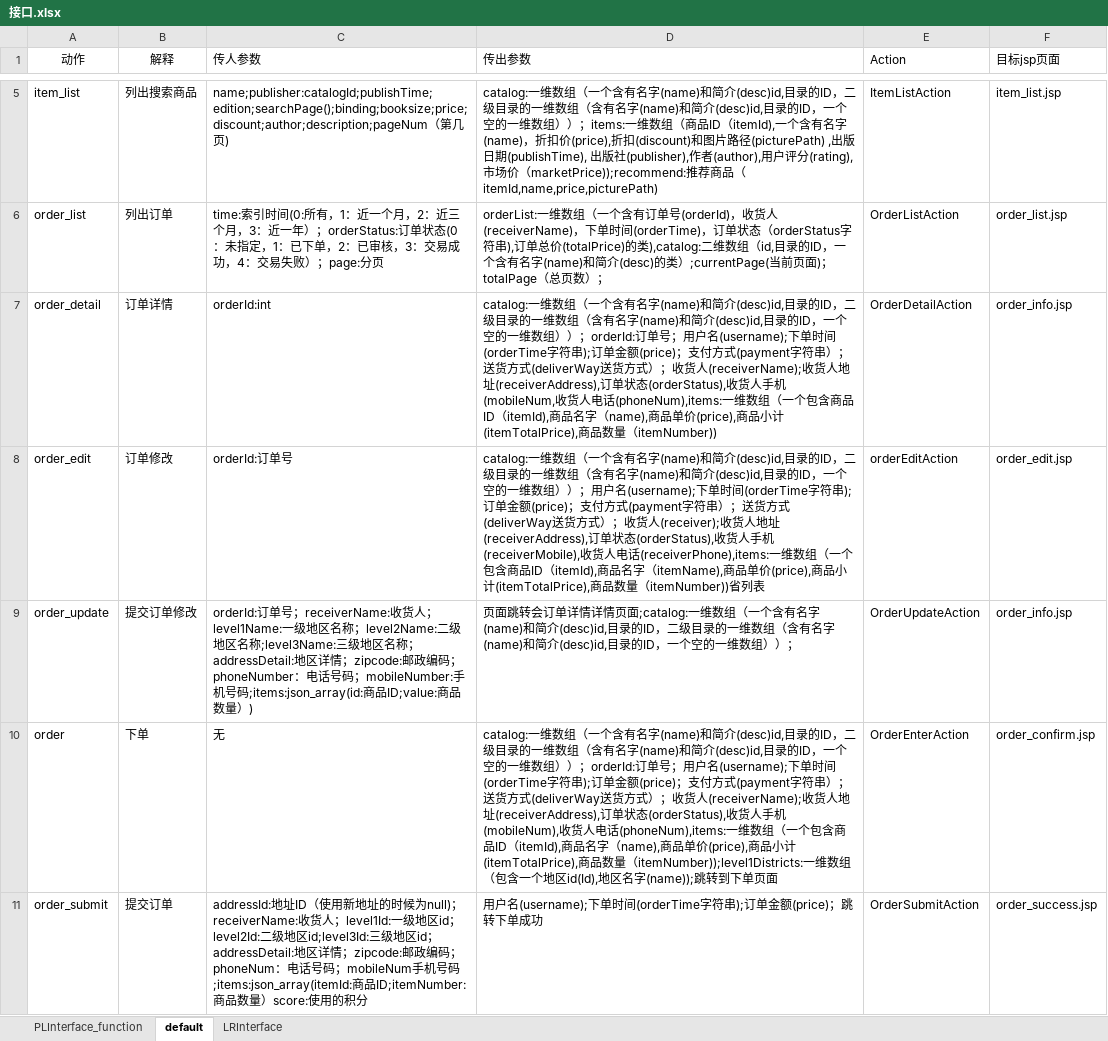
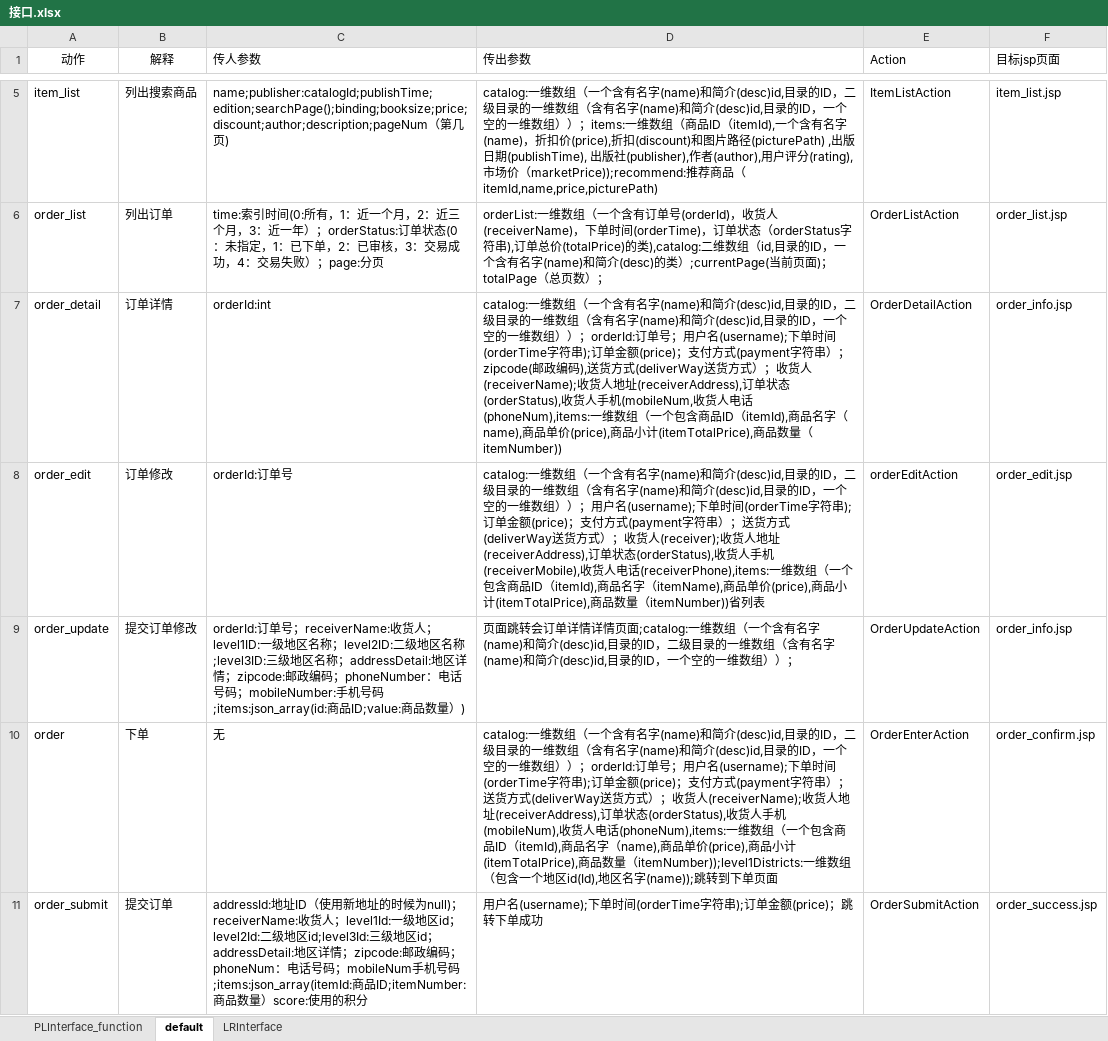
Before and after one commit to SanziShi/Symagic, an Excel workbook: doc/接口.xlsx, sheet default, drawn as a sheet; only a part is shown, gaps mark what is left out; values as stored, in another font and other column widths than the file's, no borders; the diff covers the shown part only; the diff names each change by its address in the sheet, - before the commit and + after, or states it on an @@ line.

```diff
--- a/doc/接口.xlsx (sheet default)
+++ b/doc/接口.xlsx (sheet default)
-D7 (传出参数): …符串）；送货方式…
+D7 (传出参数): …符串）；zipcode(邮政编码),送货方式…
-C9 (传人参数): …人；level1Name:一级地区名称；level2Name:二级地区名称;level3Name:三级…
+C9 (传人参数): …人；level1ID:一级地区名称；level2ID:二级地区名称;level3ID:三级…
```
Also changed, not shown: 5 edited cells and cell formats elsewhere in this sheet, doc/DBI.xlsx, 43 other files.
